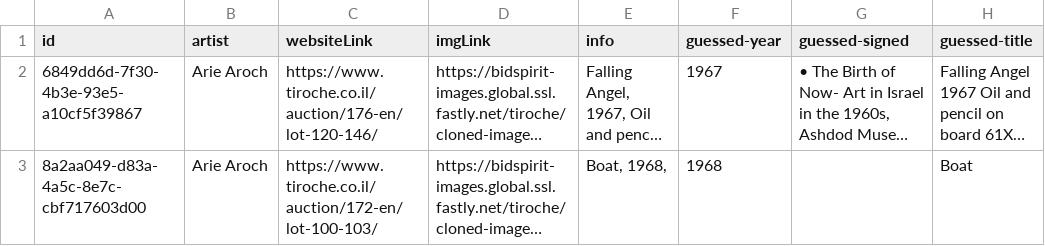
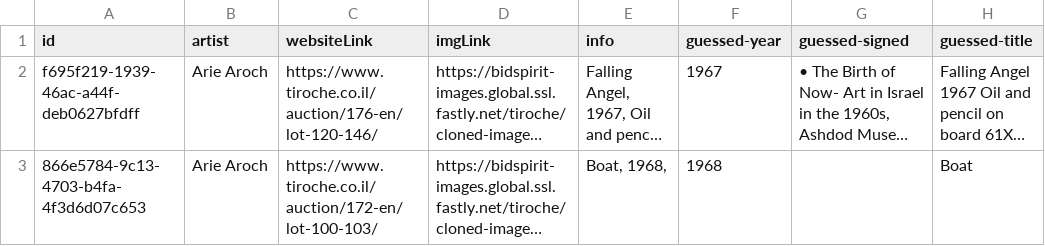
Before and after one commit to xelphin/tiroche-scraper, a CSV file: Outputs/data.csv, drawn as a sheet; only a part is shown; long unchanged cells end in …; the diff names each change by its address in the sheet, - before the commit and + after, or states it on an @@ line.

```diff
--- a/Outputs/data.csv
+++ b/Outputs/data.csv
-A2 (id): 6849dd6d-7f30-4b3e-93e5-a10cf5f39867
+A2 (id): f695f219-1939-46ac-a44f-deb0627bfdff
-A3 (id): 8a2aa049-d83a-4a5c-8e7c-cbf717603d00
+A3 (id): 866e5784-9c13-4703-b4fa-4f3d6d07c653
```
Also changed, not shown: 6 other files.
